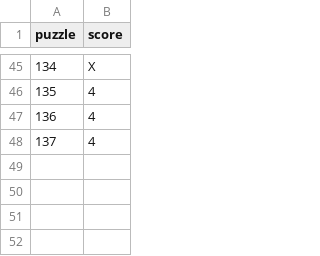
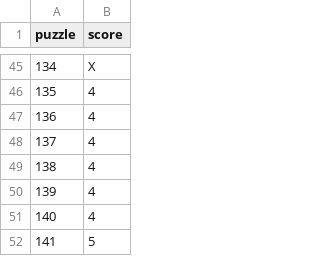
Before and after one commit to jdonland/jdonland.github.io, a CSV file: posts/connections_scores/connections_scores.csv, drawn as a sheet; only a part is shown, gaps mark what is left out; the diff names each change by its address in the sheet, - before the commit and + after, or states it on an @@ line.

```diff
--- a/posts/connections_scores/connections_scores.csv
+++ b/posts/connections_scores/connections_scores.csv
+row 49: 138 | 4
+row 50: 139 | 4
+row 51: 140 | 4
+row 52: 141 | 5
```
Also changed, not shown: posts/crossword_times/crossword_times.csv, posts/wordle_scores/wordle_scores.csv.
